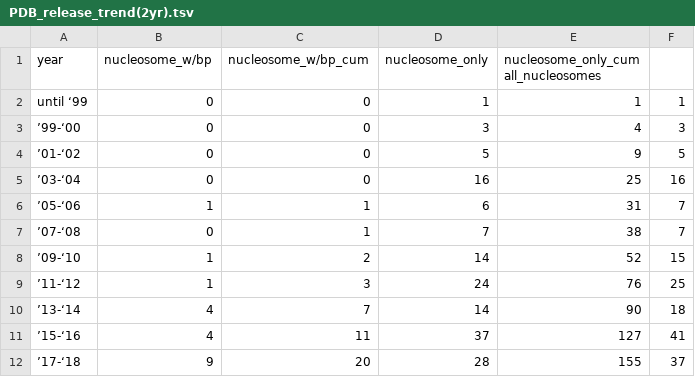
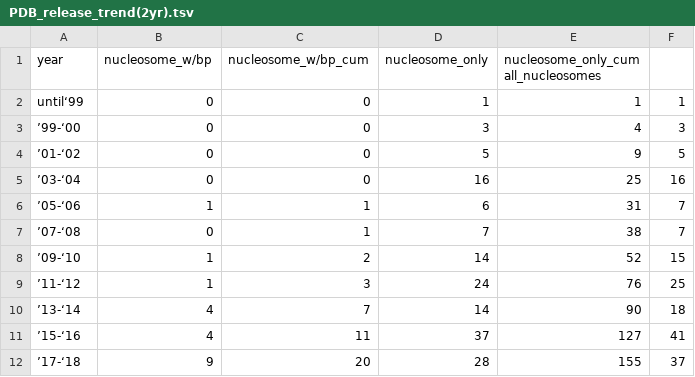
Before and after one commit to yaromar/project1, a TSV file: data/PDB_release_trend(2yr).tsv, drawn as a sheet.

Commit message:
Update PDB_release_trend(2yr).tsv

```diff
--- a/data/PDB_release_trend(2yr).tsv
+++ b/data/PDB_release_trend(2yr).tsv
@@ -1,3 +1,3 @@
 year	nucleosome_w/bp	nucleosome_w/bp_cum	nucleosome_only	nucleosome_only_cum all_nucleosomes
-until ‘99	0	0	1	1	1
+until‘99	0	0	1	1	1
 ’99-‘00	0	0	3	4	3
```
